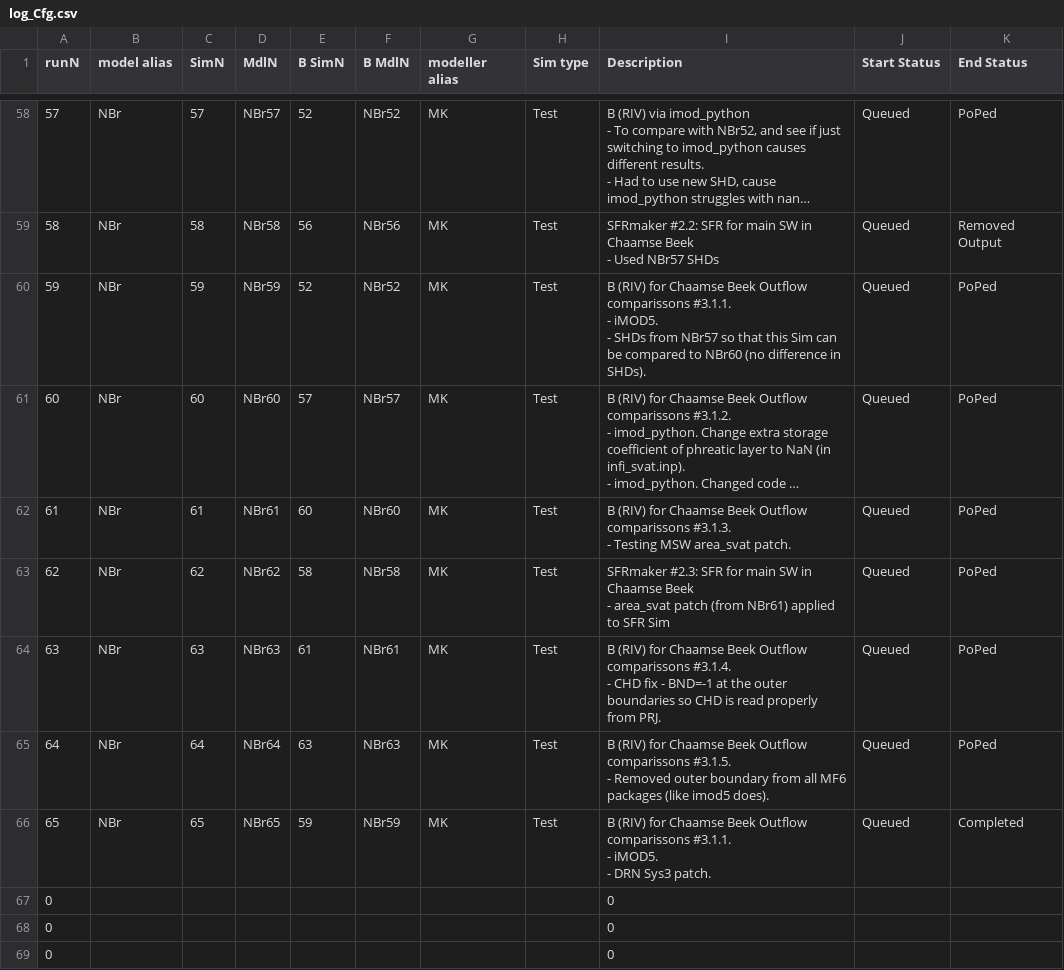
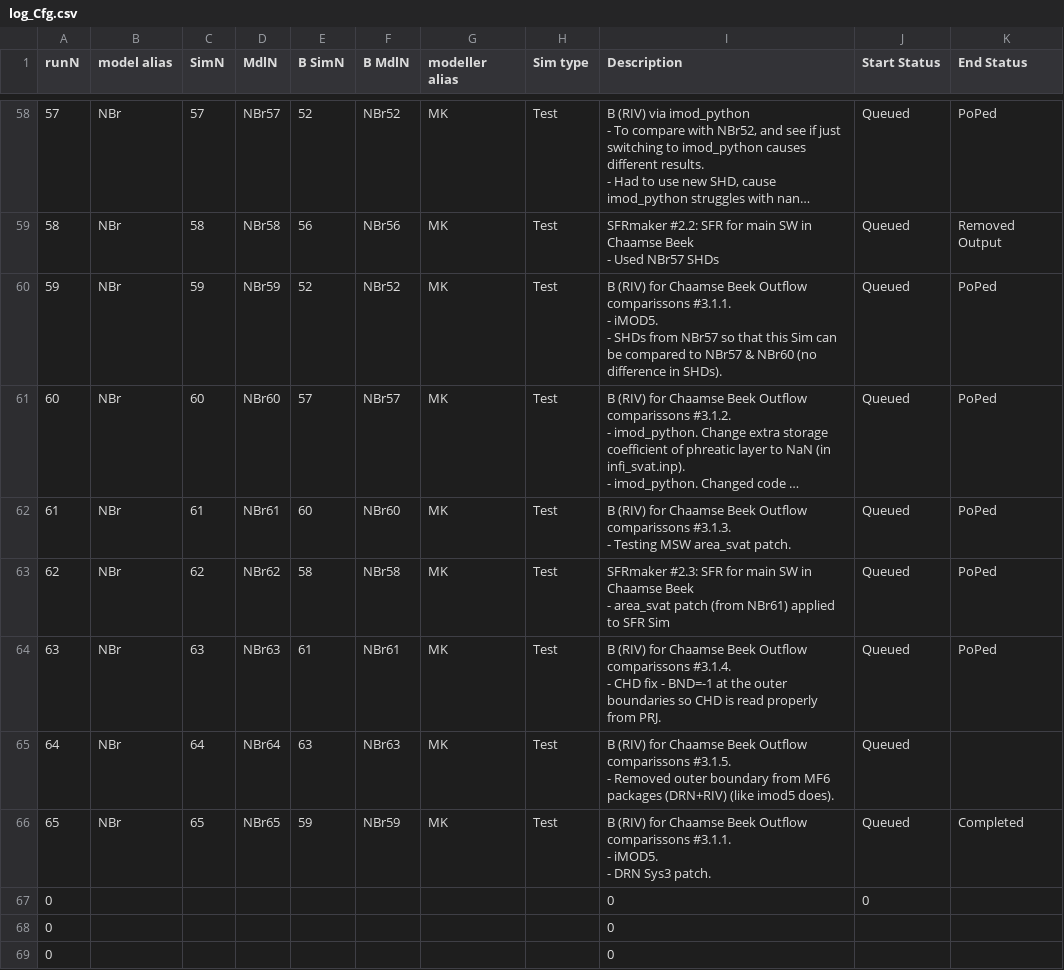
Before and after one commit to Ydrolog/WS_Mdl, a CSV file: Mng/log_Cfg.csv, drawn as a sheet; only a part is shown, gaps mark what is left out; long unchanged cells end in …; the diff names each change by its address in the sheet, - before the commit and + after, or states it on an @@ line.

```diff
--- a/Mng/log_Cfg.csv
+++ b/Mng/log_Cfg.csv
-I60 (Description): …compared to NBr60 (no…
+I60 (Description): …compared to NBr57 & NBr60 (no…
-I65 (Description): …boundary from all MF6 packages (like imod5…
+I65 (Description): …boundary from MF6 packages (DRN+RIV) (like imod5…
-K65 (End Status): PoPed
+K65 (End Status): (empty)
-J67 (Start Status): (empty)
+J67 (Start Status): 0
```
Also changed, not shown: Mng/log_Out.csv, 10 other files.
